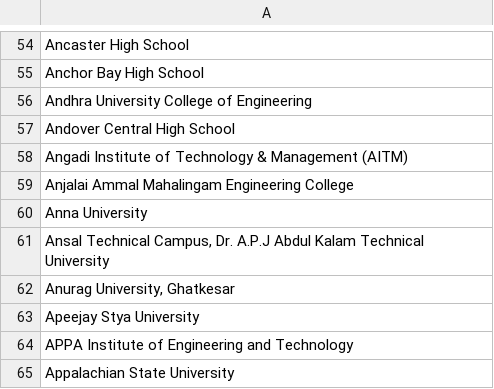
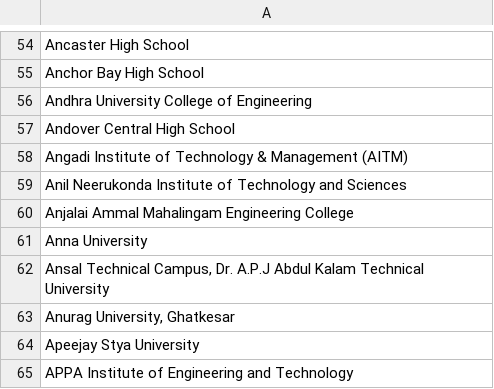
Before and after one commit to MLH/mlh-policies, a CSV file: schools.csv, drawn as a sheet; only a part is shown, gaps mark what is left out; the shorter side is filled out with more unchanged rows.

Commit message:
Resolves #119 Add Anil Neerukonda Institute of Technology and Sciences

```diff
--- a/schools.csv
+++ b/schools.csv
@@ -58,2 +58,3 @@ Andover Central High School
 Angadi Institute of Technology & Management (AITM)
+Anil Neerukonda Institute of Technology and Sciences
 Anjalai Ammal Mahalingam Engineering College
```
